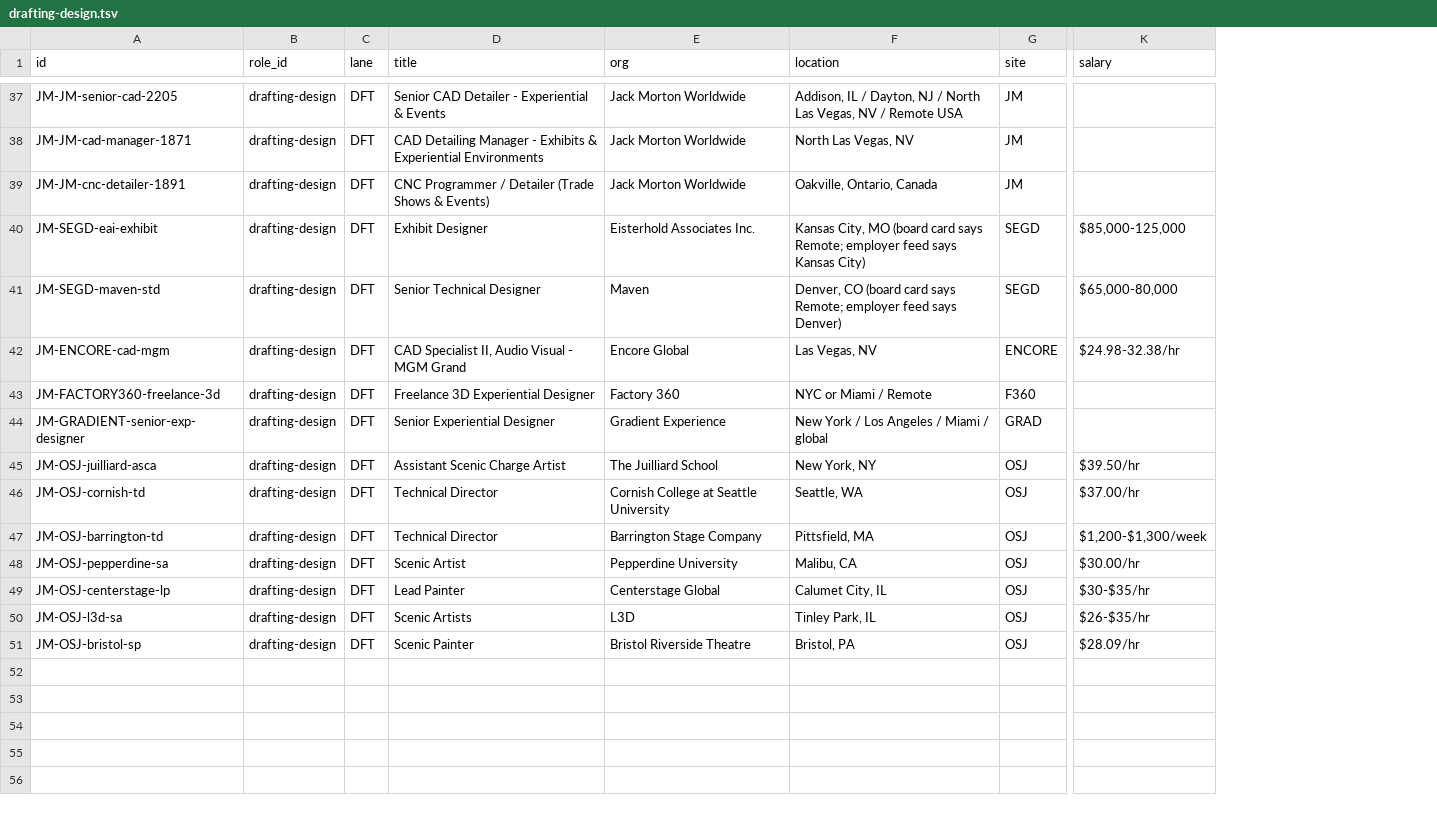
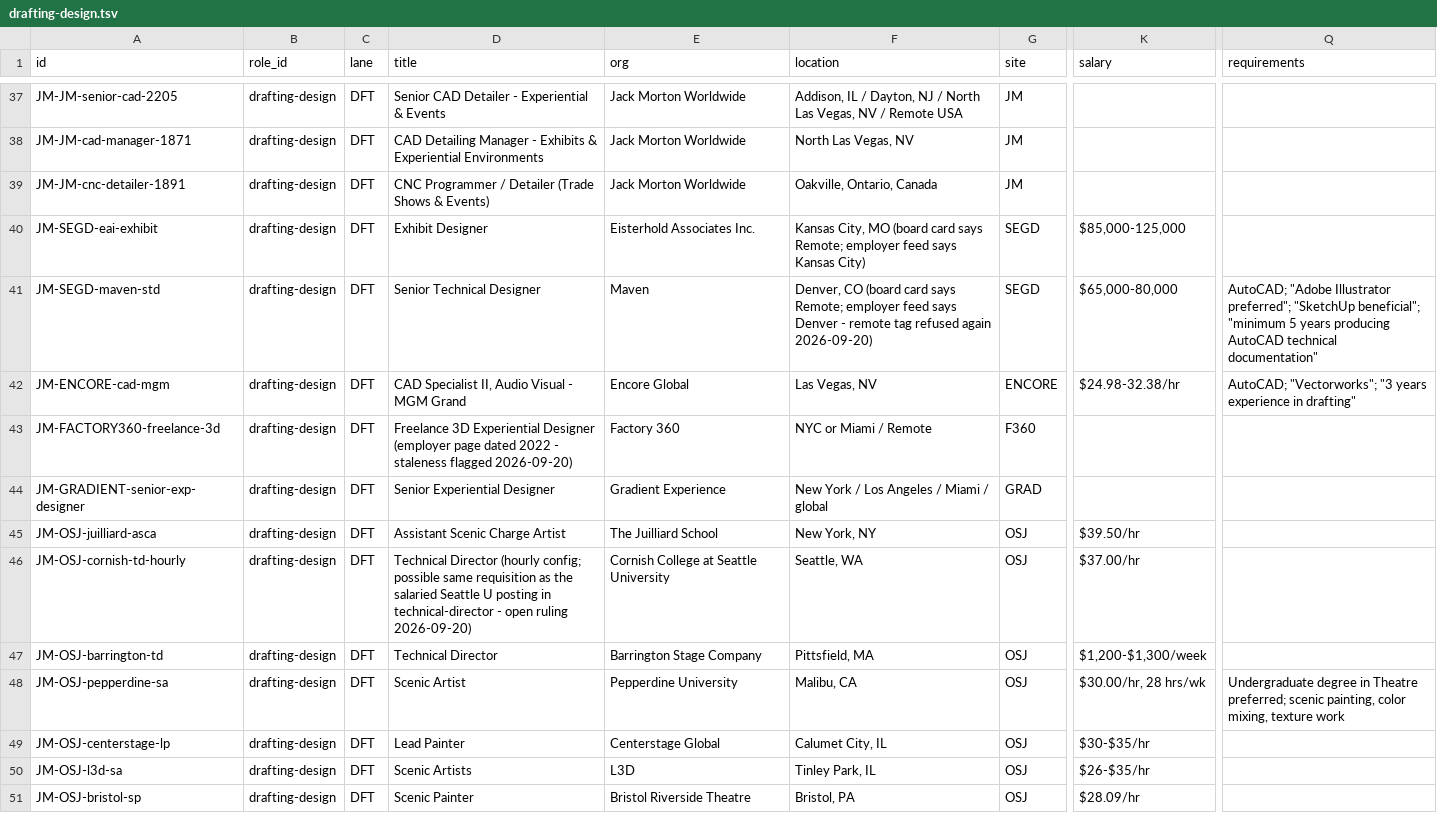
Before and after one commit to mawizorek/ClickUp_apps, a TSV file: routines/job-market-state/drafting-design.tsv, drawn as a sheet; only a part is shown, gaps mark what is left out; the diff covers the shown part only; the diff names each change by its address in the sheet, - before the commit and + after, or states it on an @@ line.

Commit message:
data(job-market): 2026-09-20 21:05 ET — drafting-design, 53 live, +9 (requirements column migrated in; cornish id collision resolved)

```diff
--- a/routines/job-market-state/drafting-design.tsv
+++ b/routines/job-market-state/drafting-design.tsv
+column Q (requirements), rows 41-48: AutoCAD; "Adobe Illustrator preferred"; "SketchUp beneficial"; "minimum 5 years producing AutoCAD technical documentation" | AutoCAD; "Vectorworks"; "3 years experience in drafting" |  |  |  |  |  | Undergraduate degree in Theatre preferred; scenic painting, color mixing, texture work
-F41 (location): …feed says Denver)
+F41 (location): …feed says Denver - remote tag refused again 2026-09-20)
-D43 (title): …Experiential Designer
+D43 (title): …Experiential Designer (employer page dated 2022 - staleness flagged 2026-09-20)
-A46 (id): JM-OSJ-cornish-td
+A46 (id): JM-OSJ-cornish-td-hourly
-D46 (title): Technical Director
+D46 (title): Technical Director (hourly config; possible same requisition as the salaried Seattle U posting in technical-director - open ruling 2026-09-20)
-K48 (salary): $30.00/hr
+K48 (salary): $30.00/hr, 28 hrs/wk
```
Also changed, not shown: 9 added rows and 3 edited cells elsewhere in this file.
